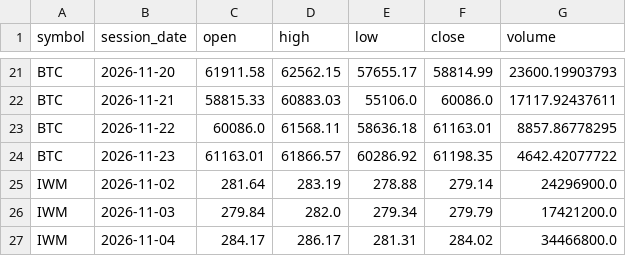
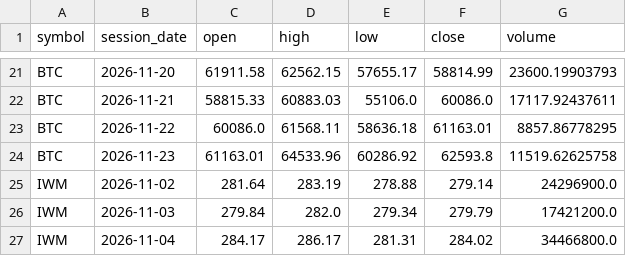
Before and after one commit to TheMrTBO/market-monitor, a CSV file: prices_daily/2026/2026-11.csv, drawn as a sheet; only a part is shown, gaps mark what is left out.

```diff
--- a/prices_daily/2026/2026-11.csv
+++ b/prices_daily/2026/2026-11.csv
@@ -23,3 +23,3 @@ BTC,2026-11-21,58815.33,60883.03,55106.0,60086.0,17117.92437611
 BTC,2026-11-22,60086.0,61568.11,58636.18,61163.01,8857.86778295
-BTC,2026-11-23,61163.01,61866.57,60286.92,61198.35,4642.42077722
+BTC,2026-11-23,61163.01,64533.96,60286.92,62593.8,11519.62625758
 IWM,2026-11-02,281.64,283.19,278.88,279.14,24296900.0
```
Also changed, not shown: runs/2026/2026-11.csv, 1 other file.
